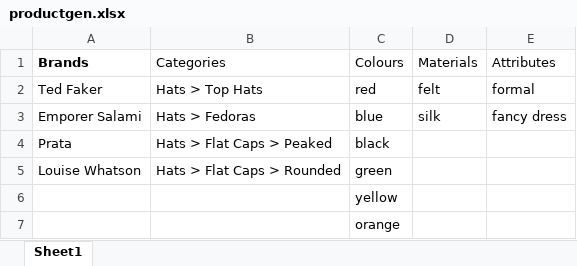
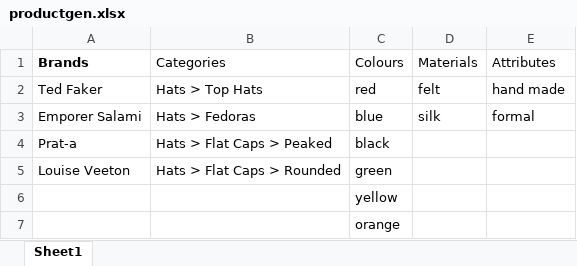
Before and after one commit to stewart-r/redfedoraecom, an Excel workbook: productgenerator/productgen/productgen.xlsx, sheet Sheet1, drawn as a sheet; values as stored, in another font and other column widths than the file's, no borders; the diff names each change by its address in the sheet, - before the commit and + after, or states it on an @@ line.

```diff
--- a/productgenerator/productgen/productgen.xlsx (sheet Sheet1)
+++ b/productgenerator/productgen/productgen.xlsx (sheet Sheet1)
-E2 (Attributes): formal
+E2 (Attributes): hand made
-E3 (Attributes): fancy dress
+E3 (Attributes): formal
-A4 (Brands): Prata
+A4 (Brands): Prat-a
-A5 (Brands): Louise Whatson
+A5 (Brands): Louise Veeton
```
Also changed, not shown: 4 other files.
